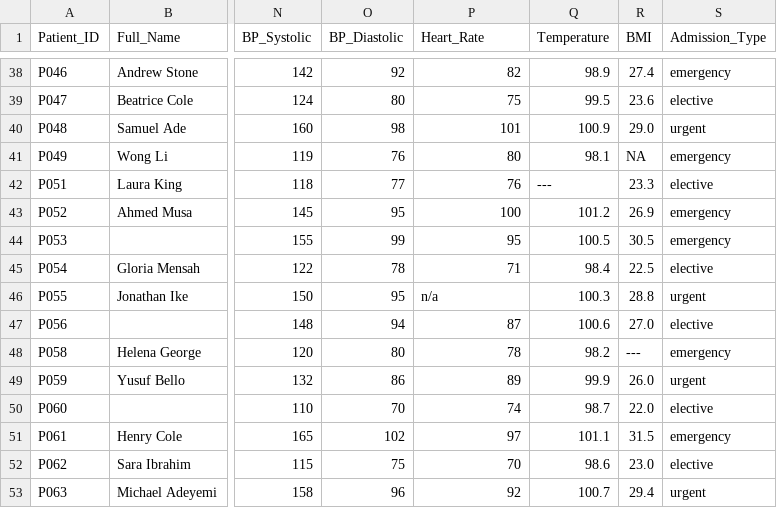
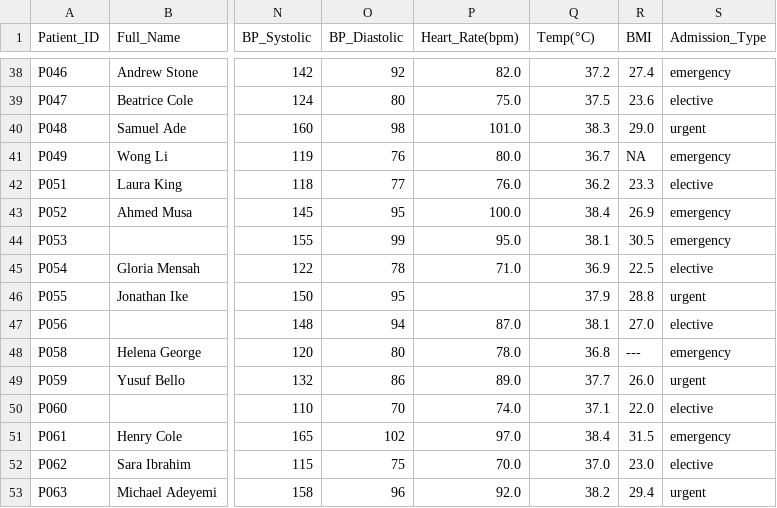
Before and after one commit to BllACK-ai/Hospital_data_analysis, a CSV file: Clean_Diagnosis.csv, drawn as a sheet; only a part is shown, gaps mark what is left out; the diff covers the shown part only; the diff names each change by its address in the sheet, - before the commit and + after, or states it on an @@ line.

```diff
--- a/Clean_Diagnosis.csv
+++ b/Clean_Diagnosis.csv
-P1: Heart_Rate
+P1: Heart_Rate(bpm)
-Q1: Temperature
+Q1: Temp(°C)
-P38 (Heart_Rate(bpm)): 82
+P38 (Heart_Rate(bpm)): 82.0
-Q38 (Temp(°C)): 98.9
+Q38 (Temp(°C)): 37.2
-P39 (Heart_Rate(bpm)): 75
+P39 (Heart_Rate(bpm)): 75.0
-Q39 (Temp(°C)): 99.5
+Q39 (Temp(°C)): 37.5
-P40 (Heart_Rate(bpm)): 101
+P40 (Heart_Rate(bpm)): 101.0
-Q40 (Temp(°C)): 100.9
+Q40 (Temp(°C)): 38.3
-P41 (Heart_Rate(bpm)): 80
+P41 (Heart_Rate(bpm)): 80.0
-Q41 (Temp(°C)): 98.1
+Q41 (Temp(°C)): 36.7
-P42 (Heart_Rate(bpm)): 76
+P42 (Heart_Rate(bpm)): 76.0
-Q42 (Temp(°C)): ---
+Q42 (Temp(°C)): 36.2
-P43 (Heart_Rate(bpm)): 100
+P43 (Heart_Rate(bpm)): 100.0
-Q43 (Temp(°C)): 101.2
+Q43 (Temp(°C)): 38.4
-P44 (Heart_Rate(bpm)): 95
+P44 (Heart_Rate(bpm)): 95.0
-Q44 (Temp(°C)): 100.5
+Q44 (Temp(°C)): 38.1
-P45 (Heart_Rate(bpm)): 71
+P45 (Heart_Rate(bpm)): 71.0
-Q45 (Temp(°C)): 98.4
+Q45 (Temp(°C)): 36.9
-P46 (Heart_Rate(bpm)): n/a
+P46 (Heart_Rate(bpm)): (empty)
-Q46 (Temp(°C)): 100.3
+Q46 (Temp(°C)): 37.9
-P47 (Heart_Rate(bpm)): 87
+P47 (Heart_Rate(bpm)): 87.0
-Q47 (Temp(°C)): 100.6
+Q47 (Temp(°C)): 38.1
-P48 (Heart_Rate(bpm)): 78
+P48 (Heart_Rate(bpm)): 78.0
-Q48 (Temp(°C)): 98.2
+Q48 (Temp(°C)): 36.8
-P49 (Heart_Rate(bpm)): 89
+P49 (Heart_Rate(bpm)): 89.0
-Q49 (Temp(°C)): 99.9
+Q49 (Temp(°C)): 37.7
-P50 (Heart_Rate(bpm)): 74
+P50 (Heart_Rate(bpm)): 74.0
-Q50 (Temp(°C)): 98.7
+Q50 (Temp(°C)): 37.1
-P51 (Heart_Rate(bpm)): 97
+P51 (Heart_Rate(bpm)): 97.0
-Q51 (Temp(°C)): 101.1
+Q51 (Temp(°C)): 38.4
-P52 (Heart_Rate(bpm)): 70
+P52 (Heart_Rate(bpm)): 70.0
-Q52 (Temp(°C)): 98.6
+Q52 (Temp(°C)): 37.0
-P53 (Heart_Rate(bpm)): 92
+P53 (Heart_Rate(bpm)): 92.0
-Q53 (Temp(°C)): 100.7
+Q53 (Temp(°C)): 38.2
```
Also changed, not shown: 134 edited cells elsewhere in this file.
